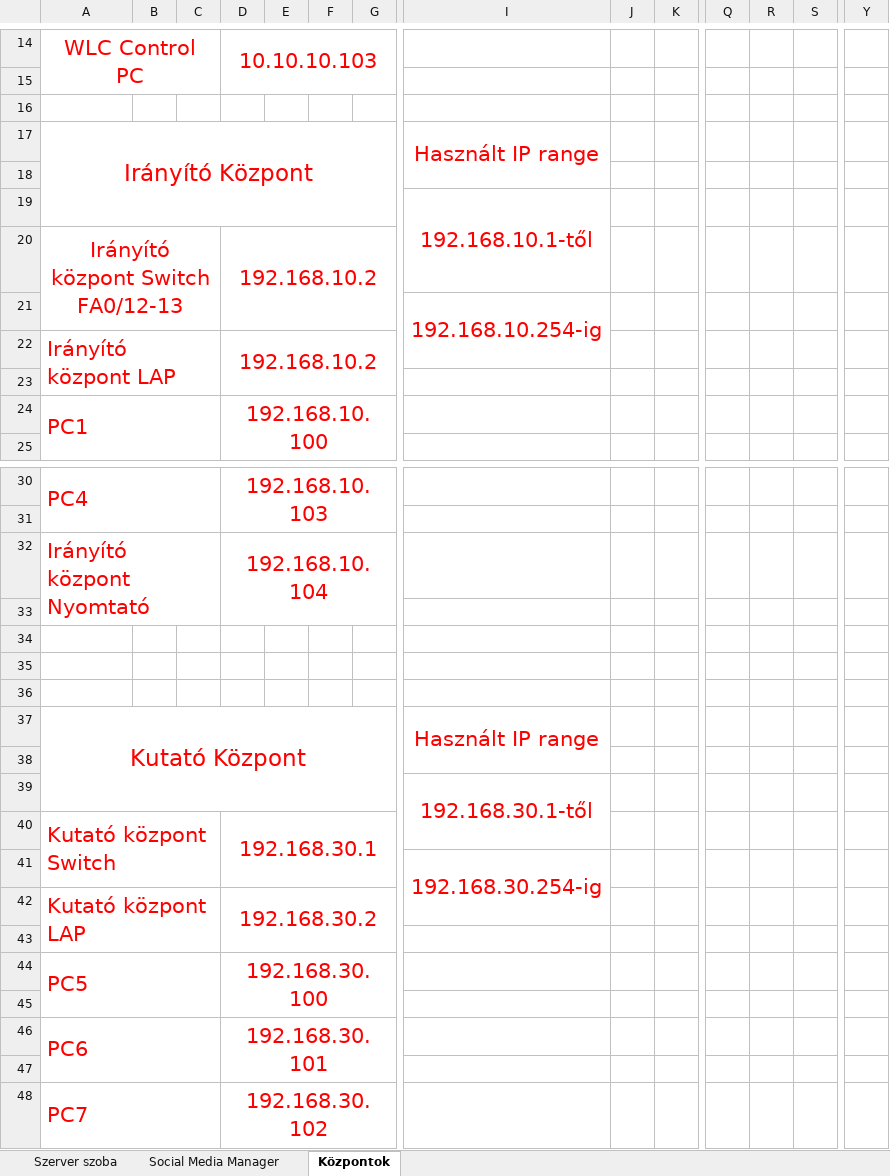
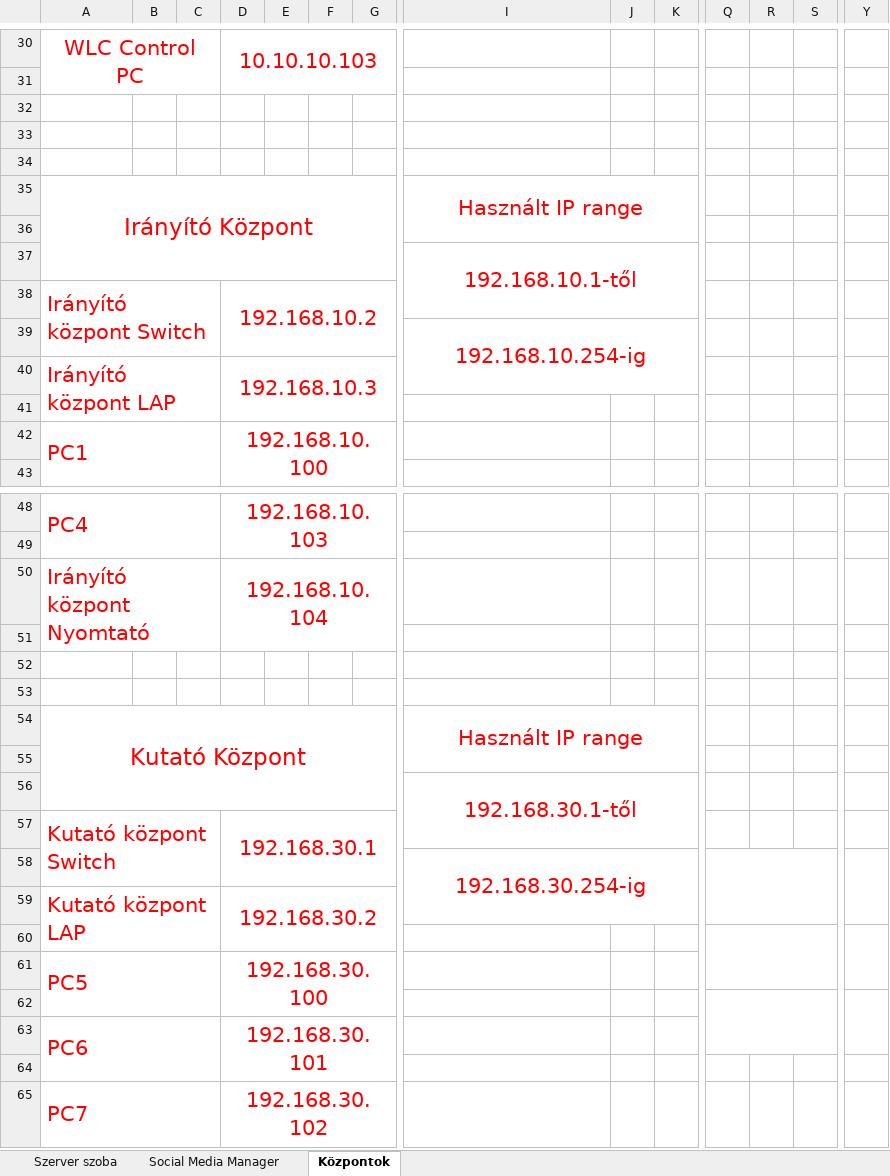
Before and after one commit to juhaszgabor-goser/SpaceLVG, an Excel workbook: IP Címek.xlsx, sheet Központok, drawn as a sheet; only a part is shown, gaps mark what is left out; values as stored, in another font and other column widths than the file's, no borders; removed rows and columns are numbered as before the commit, all else as after; rows hold the shown columns only; the diff covers the shown part only; the diff names each change by its address in the sheet, - before the commit and + after, or states it on an @@ line.

```diff
--- a/IP Címek.xlsx (sheet Központok)
+++ b/IP Címek.xlsx (sheet Központok)
+row 33: (empty)
+row 34: (empty)
-I17:I18 merged
+I35:K36 merged
-I19:I20 merged
+I37:K38 merged
-A38: Irányító központ Switch FA0/12-13
+A38: Irányító központ Switch
-A38 alignment: center
+A38 alignment: left
-I21:I22 merged
+I39:K40 merged
-D40: 192.168.10.2
+D40: 192.168.10.3
-A32:C33 merged
+A50:C51 merged
-D32:G33 merged
+D50:G51 merged
-row 33: (empty)
-I37:I38 merged
+I54:K55 merged
-I39:I40 merged
+I56:K57 merged
-I41:I42 merged
+I58:K59 merged
+Q58:S59 merged
+Y58:Y59 merged
+Q60:S61 merged
+Y60:Y61 merged
+Q62:S63 merged
+Y62:Y63 merged
```
Also changed, not shown: 19 added rows, 3 removed rows, 6 edited cells and merged cells elsewhere in this sheet, sheet Social Media Manager, sheet Szerver szoba, 3 other files.
